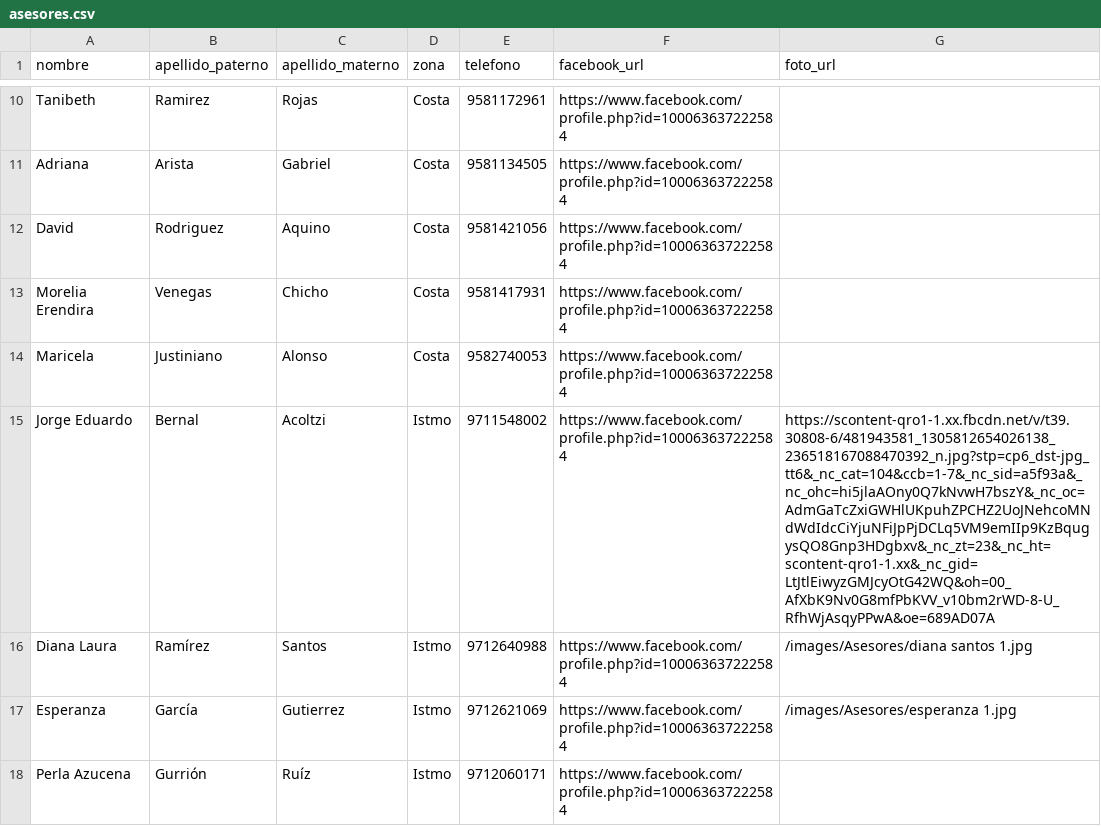
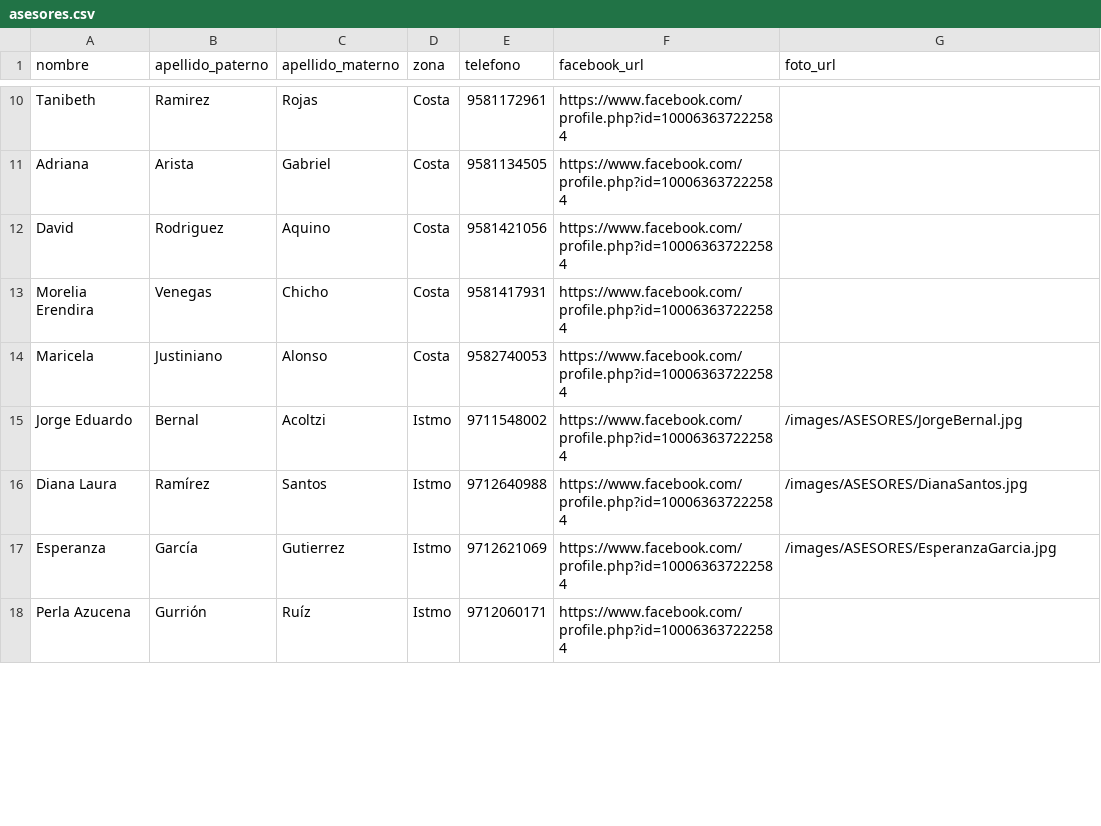
Before and after one commit to RojasEmmanuel/NelvaBienesRaices-comercial-, a CSV file: public/files/asesores.csv, drawn as a sheet; only a part is shown, gaps mark what is left out; the diff covers the shown part only.

Commit message:
se actualizaron las fotos de los asesores
....

```diff
--- a/public/files/asesores.csv
+++ b/public/files/asesores.csv
@@ -14,5 +14,5 @@ Morelia Erendira,Venegas,Chicho,Costa,9581417931,https://www.facebook.com/profil
 Maricela,Justiniano,Alonso,Costa,9582740053,https://www.facebook.com/profile.php?id=100063637222584,
-Jorge Eduardo,Bernal,Acoltzi,Istmo,9711548002,https://www.facebook.com/profile.php?id=100063637222584,https://scontent-qro1-1.xx.fbcdn.net/v/t39.30808-6/481943581_1305812654026138_236518167088470392_n.jpg?stp=cp6_dst-jpg_tt6&_nc_cat=104&ccb=1-7&_nc_sid=a5f93a&_nc_ohc=hi5jlaAOny0Q7kNvwH7bszY&_nc_oc=AdmGaTcZxiGWHlUKpuhZPCHZ2UoJNehcoMNdWdIdcCiYjuNFiJpPjDCLq5VM9emIIp9KzBqugysQO8Gnp3HDgbxv&_nc_zt=23&_nc_ht=scontent-qro1-1.xx&_nc_gid=LtJtlEiwyzGMJcyOtG42WQ&oh=00_AfXbK9Nv0G8mfPbKVV_v10bm2rWD-8-U_RfhWjAsqyPPwA&oe=689AD07A
-Diana Laura,Ramírez,Santos,Istmo,9712640988,https://www.facebook.com/profile.php?id=100063637222584,/images/Asesores/diana santos 1.jpg
-Esperanza,García,Gutierrez,Istmo,9712621069,https://www.facebook.com/profile.php?id=100063637222584,/images/Asesores/esperanza 1.jpg
+Jorge Eduardo,Bernal,Acoltzi,Istmo,9711548002,https://www.facebook.com/profile.php?id=100063637222584,/images/ASESORES/JorgeBernal.jpg
+Diana Laura,Ramírez,Santos,Istmo,9712640988,https://www.facebook.com/profile.php?id=100063637222584,/images/ASESORES/DianaSantos.jpg
+Esperanza,García,Gutierrez,Istmo,9712621069,https://www.facebook.com/profile.php?id=100063637222584,/images/ASESORES/EsperanzaGarcia.jpg
 Perla Azucena,Gurrión,Ruíz,Istmo,9712060171,https://www.facebook.com/profile.php?id=100063637222584,
```
Also changed, not shown: 8 edited cells elsewhere in this file, 12 other files.
